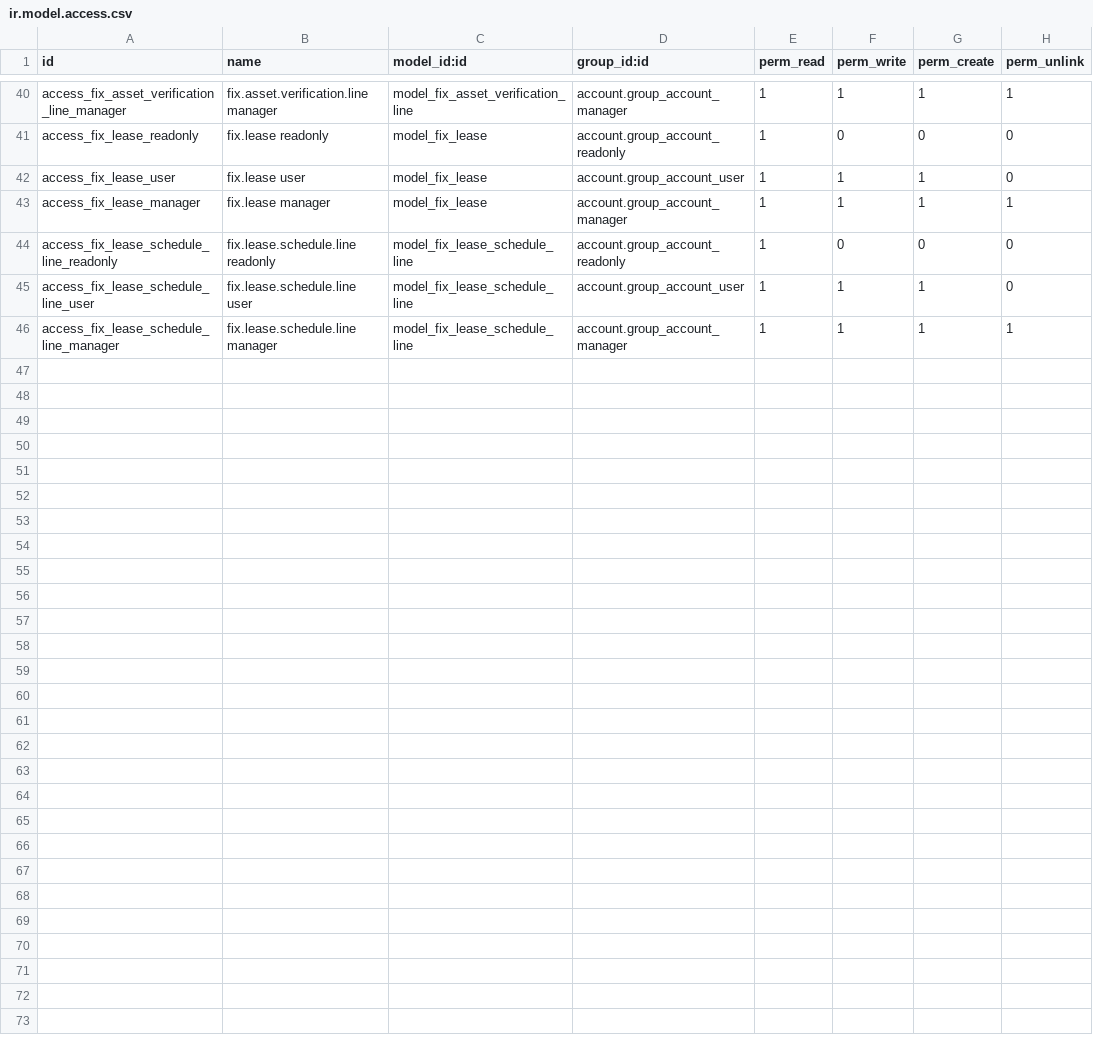
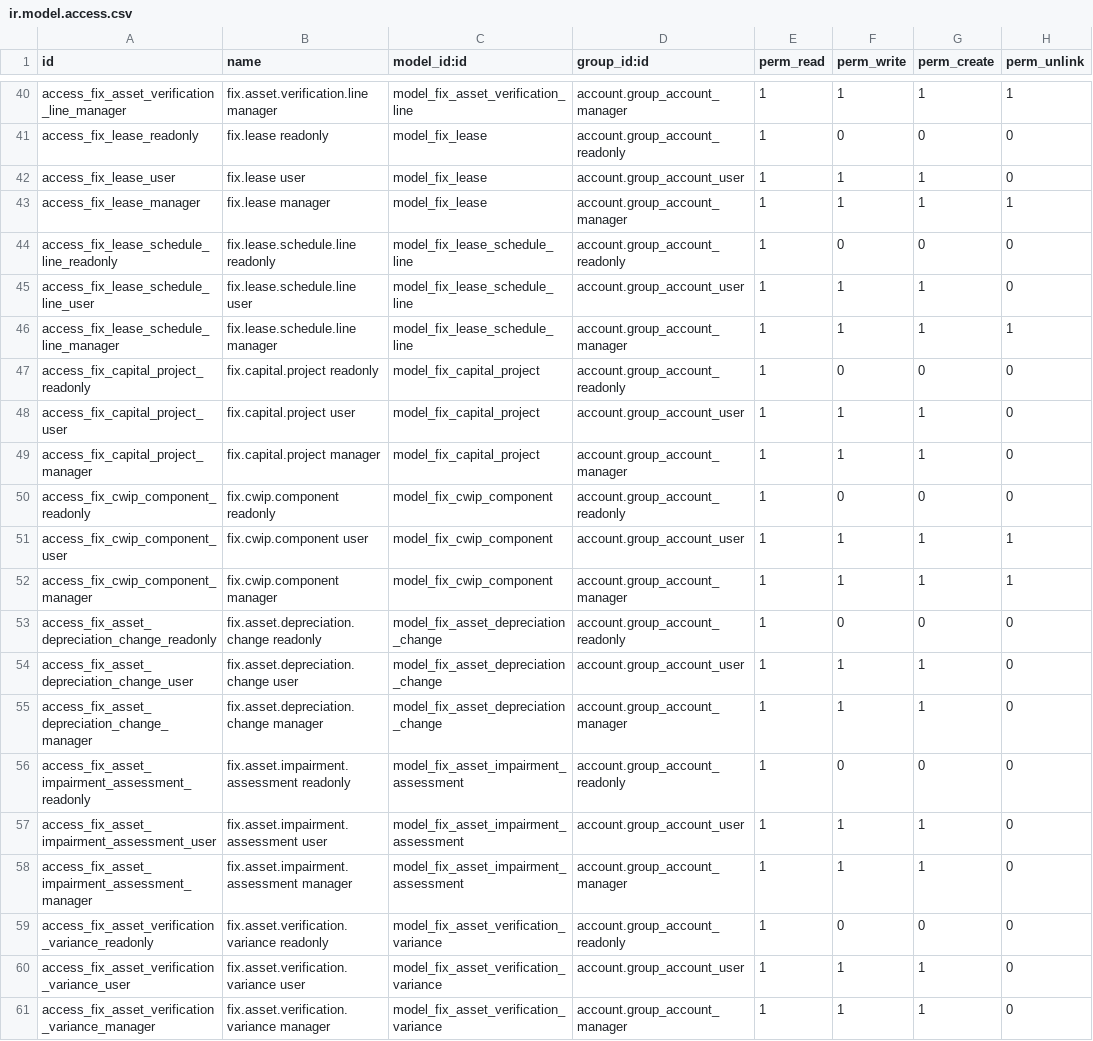
Before and after one commit to maz279/1000fix_new_erp_system, a CSV file: 1000_fix_codebase/addons/domain/g_finance/cd_fixed_asset_ext/security/ir.model.access.csv, drawn as a sheet; only a part is shown, gaps mark what is left out.

```diff
--- a/1000_fix_codebase/addons/domain/g_finance/cd_fixed_asset_ext/security/ir.model.access.csv
+++ b/1000_fix_codebase/addons/domain/g_finance/cd_fixed_asset_ext/security/ir.model.access.csv
@@ -46 +46,16 @@ access_fix_lease_schedule_line_user,fix.lease.schedule.line user,model_fix_lease
 access_fix_lease_schedule_line_manager,fix.lease.schedule.line manager,model_fix_lease_schedule_line,account.group_account_manager,1,1,1,1
+access_fix_capital_project_readonly,fix.capital.project readonly,model_fix_capital_project,account.group_account_readonly,1,0,0,0
+access_fix_capital_project_user,fix.capital.project user,model_fix_capital_project,account.group_account_user,1,1,1,0
+access_fix_capital_project_manager,fix.capital.project manager,model_fix_capital_project,account.group_account_manager,1,1,1,0
+access_fix_cwip_component_readonly,fix.cwip.component readonly,model_fix_cwip_component,account.group_account_readonly,1,0,0,0
+access_fix_cwip_component_user,fix.cwip.component user,model_fix_cwip_component,account.group_account_user,1,1,1,1
+access_fix_cwip_component_manager,fix.cwip.component manager,model_fix_cwip_component,account.group_account_manager,1,1,1,1
+access_fix_asset_depreciation_change_readonly,fix.asset.depreciation.change readonly,model_fix_asset_depreciation_change,account.group_account_readonly,1,0,0,0
+access_fix_asset_depreciation_change_user,fix.asset.depreciation.change user,model_fix_asset_depreciation_change,account.group_account_user,1,1,1,0
+access_fix_asset_depreciation_change_manager,fix.asset.depreciation.change manager,model_fix_asset_depreciation_change,account.group_account_manager,1,1,1,0
+access_fix_asset_impairment_assessment_readonly,fix.asset.impairment.assessment readonly,model_fix_asset_impairment_assessment,account.group_account_readonly,1,0,0,0
+access_fix_asset_impairment_assessment_user,fix.asset.impairment.assessment user,model_fix_asset_impairment_assessment,account.group_account_user,1,1,1,0
+access_fix_asset_impairment_assessment_manager,fix.asset.impairment.assessment manager,model_fix_asset_impairment_assessment,account.group_account_manager,1,1,1,0
+access_fix_asset_verification_variance_readonly,fix.asset.verification.variance readonly,model_fix_asset_verification_variance,account.group_account_readonly,1,0,0,0
+access_fix_asset_verification_variance_user,fix.asset.verification.variance user,model_fix_asset_verification_variance,account.group_account_user,1,1,1,0
+access_fix_asset_verification_variance_manager,fix.asset.verification.variance manager,model_fix_asset_verification_variance,account.group_account_manager,1,1,1,0
```
Also changed, not shown: 14 other files.
